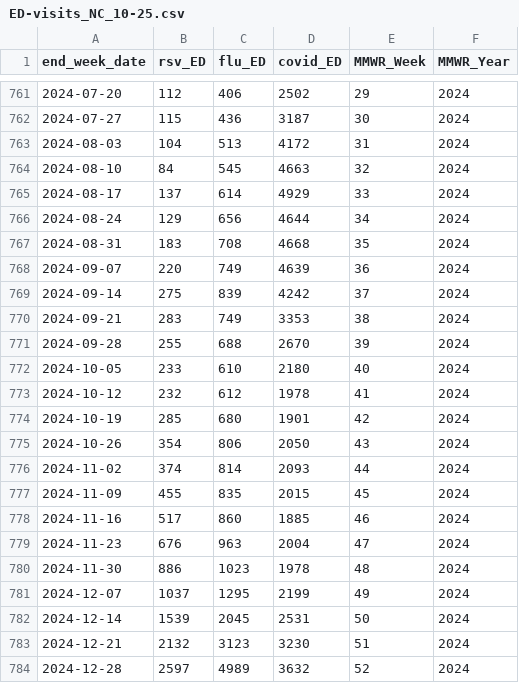
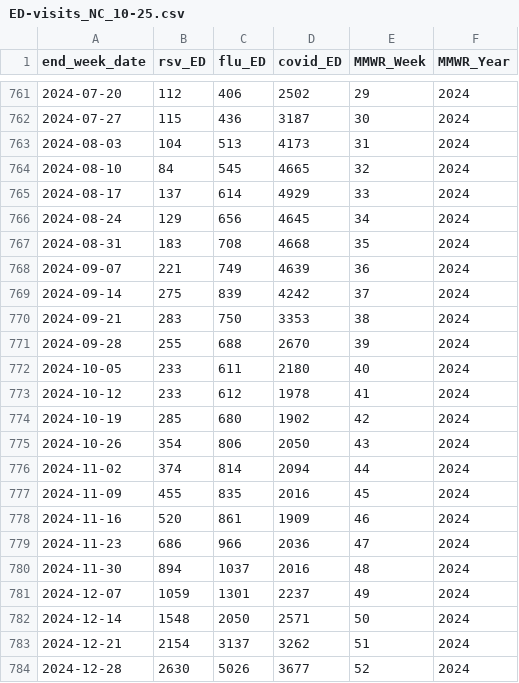
Before and after one commit to twallema/influenza-USA, a CSV file: data/raw/cases/ED-visits_NC_10-25.csv, drawn as a sheet; only a part is shown, gaps mark what is left out; the diff covers the shown part only.

```diff
--- a/data/raw/cases/ED-visits_NC_10-25.csv
+++ b/data/raw/cases/ED-visits_NC_10-25.csv
@@ -762,23 +762,23 @@ end_week_date,rsv_ED,flu_ED,covid_ED,MMWR_Week,MMWR_Year
 2024-07-27,115,436,3187,30,2024
-2024-08-03,104,513,4172,31,2024
-2024-08-10,84,545,4663,32,2024
+2024-08-03,104,513,4173,31,2024
+2024-08-10,84,545,4665,32,2024
 2024-08-17,137,614,4929,33,2024
-2024-08-24,129,656,4644,34,2024
+2024-08-24,129,656,4645,34,2024
 2024-08-31,183,708,4668,35,2024
-2024-09-07,220,749,4639,36,2024
+2024-09-07,221,749,4639,36,2024
 2024-09-14,275,839,4242,37,2024
-2024-09-21,283,749,3353,38,2024
+2024-09-21,283,750,3353,38,2024
 2024-09-28,255,688,2670,39,2024
-2024-10-05,233,610,2180,40,2024
-2024-10-12,232,612,1978,41,2024
-2024-10-19,285,680,1901,42,2024
+2024-10-05,233,611,2180,40,2024
+2024-10-12,233,612,1978,41,2024
+2024-10-19,285,680,1902,42,2024
 2024-10-26,354,806,2050,43,2024
-2024-11-02,374,814,2093,44,2024
-2024-11-09,455,835,2015,45,2024
-2024-11-16,517,860,1885,46,2024
-2024-11-23,676,963,2004,47,2024
-2024-11-30,886,1023,1978,48,2024
-2024-12-07,1037,1295,2199,49,2024
-2024-12-14,1539,2045,2531,50,2024
-2024-12-21,2132,3123,3230,51,2024
-2024-12-28,2597,4989,3632,52,2024
+2024-11-02,374,814,2094,44,2024
+2024-11-09,455,835,2016,45,2024
+2024-11-16,520,861,1909,46,2024
+2024-11-23,686,966,2036,47,2024
+2024-11-30,894,1037,2016,48,2024
+2024-12-07,1059,1301,2237,49,2024
+2024-12-14,1548,2050,2571,50,2024
+2024-12-21,2154,3137,3262,51,2024
+2024-12-28,2630,5026,3677,52,2024
```
Also changed, not shown: 3 added rows and 17 edited cells elsewhere in this file, data/interim/cases/subtypes_NC_14-25.csv, data/raw/cases/hosp-admissions_NC_10-25.csv, 37 other files.
